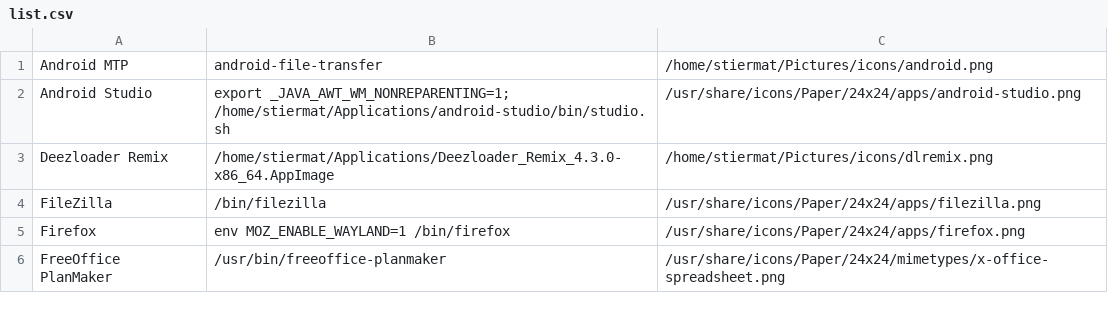
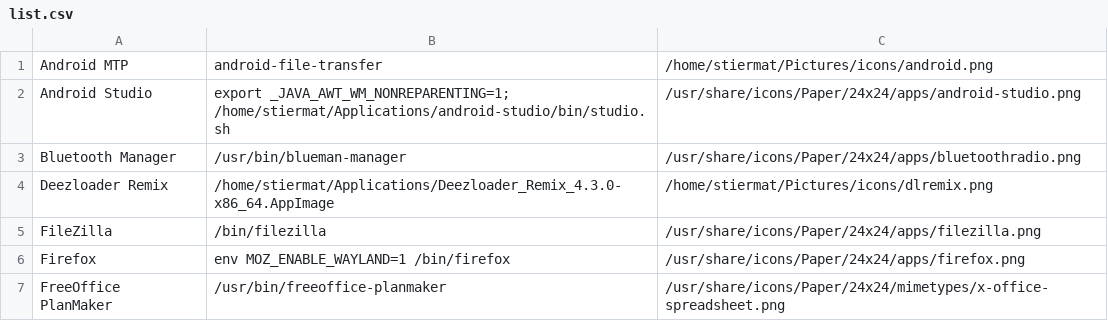
Before and after one commit to mstieranka/dotfiles, a CSV file: jgmenu/list.csv, drawn as a sheet; only a part is shown.

Commit message:
Add Blueman to jgmenu

```diff
--- a/jgmenu/list.csv
+++ b/jgmenu/list.csv
@@ -2,2 +2,3 @@ Android MTP,android-file-transfer,/home/stiermat/Pictures/icons/android.png
 Android Studio,export _JAVA_AWT_WM_NONREPARENTING=1; /home/stiermat/Applications/android-studio/bin/studio.sh,/usr/share/icons/Paper/24x24/apps/android-studio.png
+Bluetooth Manager,/usr/bin/blueman-manager,/usr/share/icons/Paper/24x24/apps/bluetoothradio.png
 Deezloader Remix,/home/stiermat/Applications/Deezloader_Remix_4.3.0-x86_64.AppImage,/home/stiermat/Pictures/icons/dlremix.png
```
